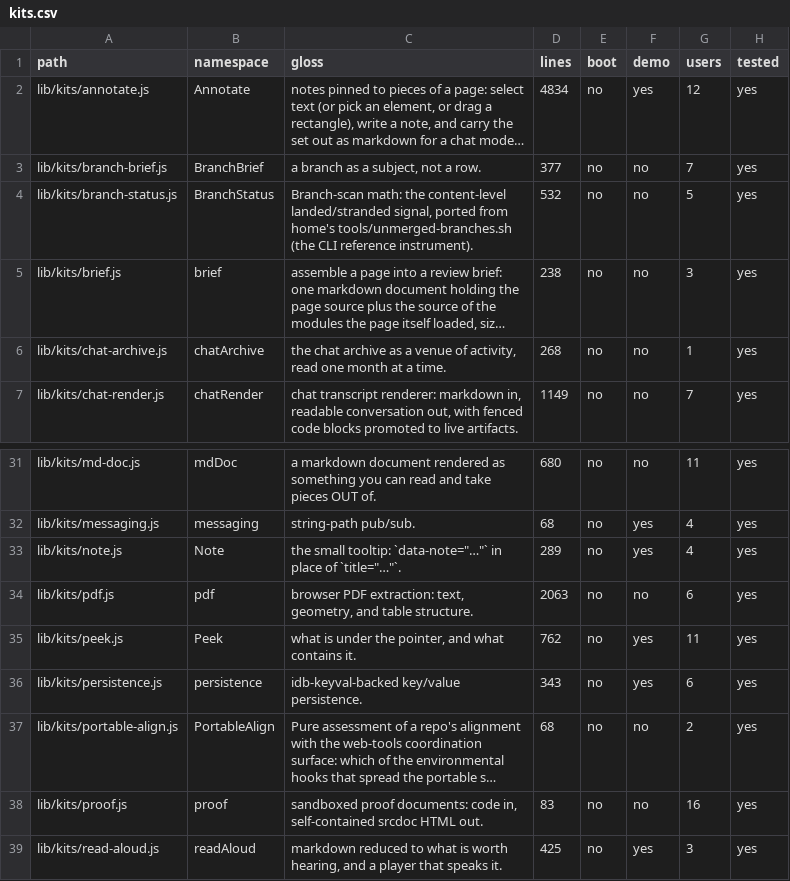
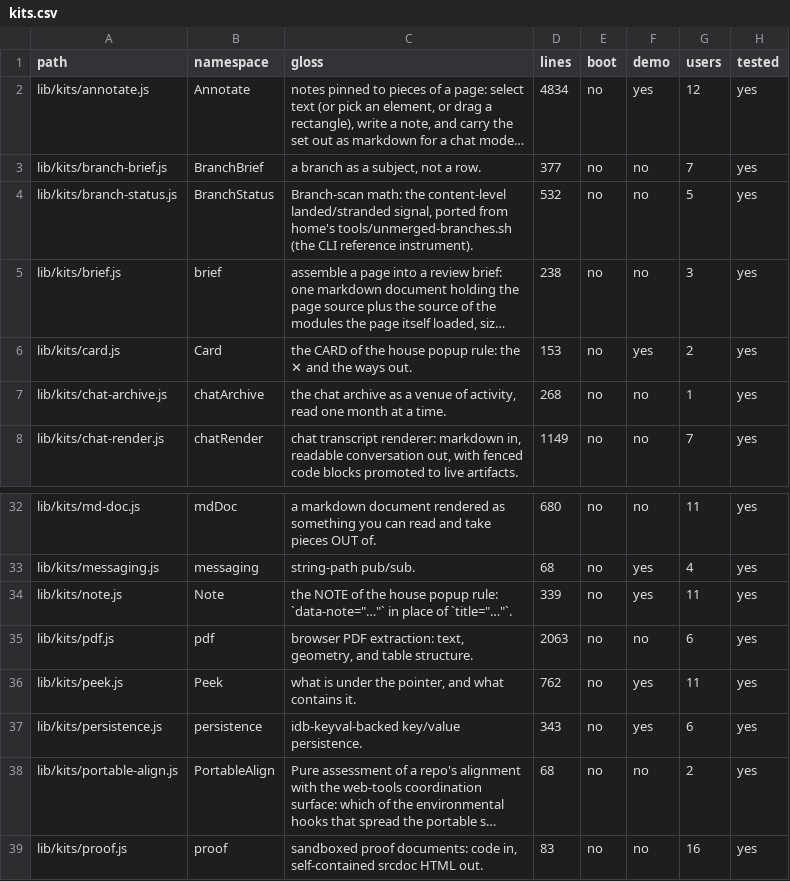
Before and after one commit to mehrlander/WebTools, a CSV file: docs/kits.csv, drawn as a sheet; only a part is shown, gaps mark what is left out; the shorter side is filled out with more unchanged rows; long unchanged cells end in …; addresses are those after the commit; the diff names each change by its address in the sheet, - before the commit and + after, or states it on an @@ line.

Commit message:
Notes and cards: one rule, two kits, and the estate brought to it (#610)
The house popup rule is stated once, in daisy-alpine/references/mechanics.md
("Notes and cards"): a popup is a note or a card, decided by whether the reader
can tap anything inside it and whether they might ask where its content came
from, and every popup carries its own close target.

kits/note.js is the note and kits/card.js is the card's way out. Every outright
violation in this repo is cleared, including two bundle factories that minted
the banned component. 101 legends across the Map, estate, state view and fab
became notes; stranded titles went 128 to 25.

```diff
--- a/docs/kits.csv
+++ b/docs/kits.csv
+row 6: lib/kits/card.js | Card | the CARD of the house popup rule: the ✕ and the ways out. | 153 | no | yes | 2 | yes
-C34 (gloss): the small tooltip: `data-note="…"` in…
+C34 (gloss): the NOTE of the house popup rule: `data-note="…"` in…
-D34 (lines): 289
+D34 (lines): 339
-G34 (users): 4
+G34 (users): 11
```
Also changed, not shown: docs/docs.csv, docs/harness.csv, 36 other files.
